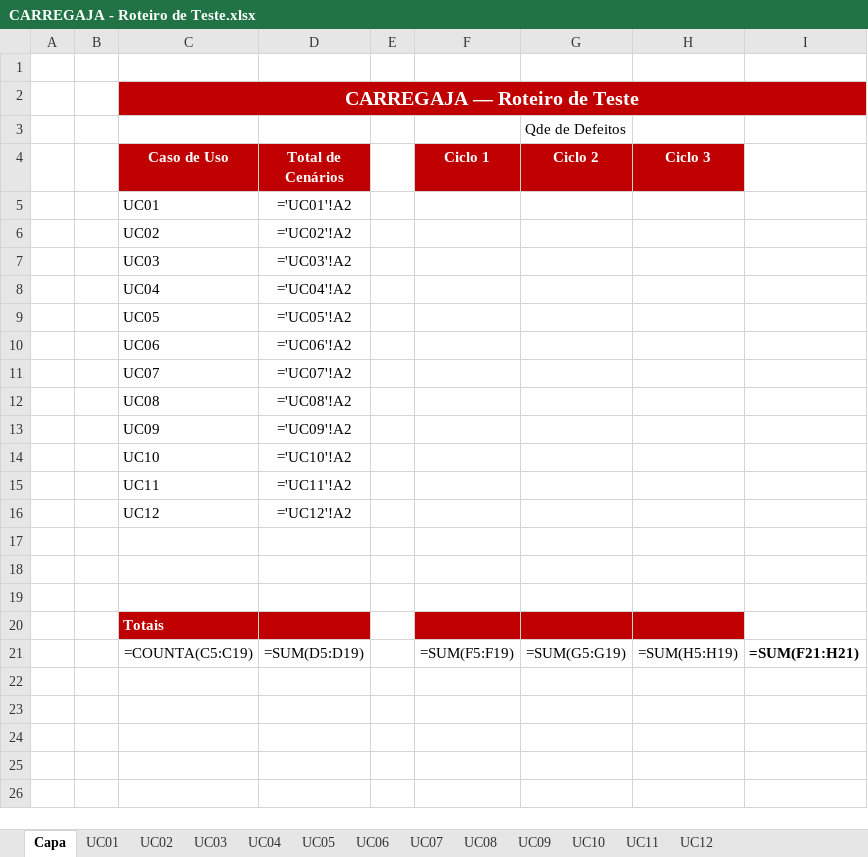
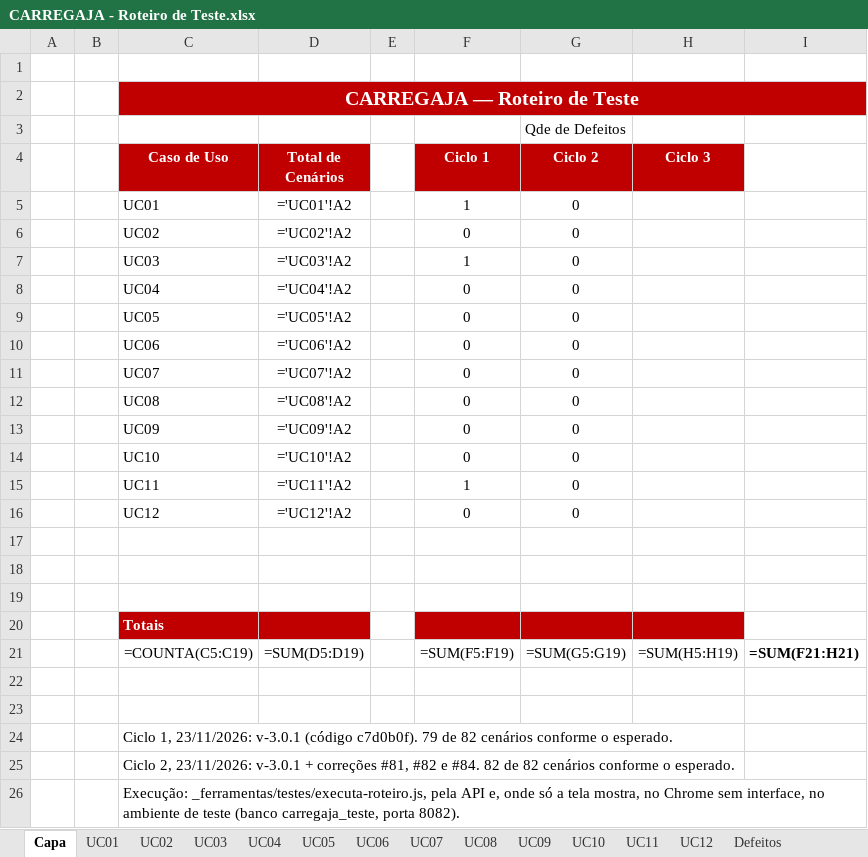
Before and after one commit to AndreMoreira00/CarregaJA, an Excel workbook: 4.Teste/CARREGAJA - Roteiro de Teste.xlsx, sheet Capa, drawn as a sheet; values as stored, in another font and other column widths than the file's, no borders; formulas without a stored value are shown as written; the diff names each change by its address in the sheet, - before the commit and + after, or states it on an @@ line.

Commit message:
Registra no Roteiro de Teste os ciclos 1 e 2 dos testes de sistema
O ciclo 1 rodou os 82 cenários sobre a v-3.0.1 e achou 3 defeitos: token antigo
valendo depois da troca de senha (#81), fechamento duplicado do mês (#82) e a
recarga sem veículo sem encaminhar ao cadastro (#84, novo). O ciclo 2, com as três
correções, passou nos 82. A aba Defeitos lista os três e os três defeitos
conhecidos que ficam sem correção no sprint 7.

```diff
--- a/4.Teste/CARREGAJA - Roteiro de Teste.xlsx (sheet Capa)
+++ b/4.Teste/CARREGAJA - Roteiro de Teste.xlsx (sheet Capa)
+sheet tab: Defeitos
-F5 (Ciclo 1): (empty)
+F5 (Ciclo 1): 1
-G5:G16 (Ciclo 2): (empty)
+G5:G16 (Ciclo 2): 0
-F6 (Ciclo 1): (empty)
+F6 (Ciclo 1): 0
-F7 (Ciclo 1): (empty)
+F7 (Ciclo 1): 1
-F8:F14 (Ciclo 1): (empty)
+F8:F14 (Ciclo 1): 0
-F15 (Ciclo 1): (empty)
+F15 (Ciclo 1): 1
-F16 (Ciclo 1): (empty)
+F16 (Ciclo 1): 0
+row 22: (empty)
+row 23: (empty)
+row 24:  |  | Ciclo 1, 23/11/2026: v-3.0.1 (código c7d0b0f). 79 de 82 cenários conforme o esperado.
+row 25:  |  | Ciclo 2, 23/11/2026: v-3.0.1 + correções #81, #82 e #84. 82 de 82 cenários conforme o esperado.
+row 26:  |  | Execução: _ferramentas/testes/executa-roteiro.js, pela API e, onde só a tela mostra, no Chrome sem interface, no ambiente de teste (banco carregaja_teste, porta 8082).
```
Also changed, not shown: sheet UC03, sheet UC01, sheet UC02, sheet UC09, sheet UC11, sheet UC12, 6 more sheets.
